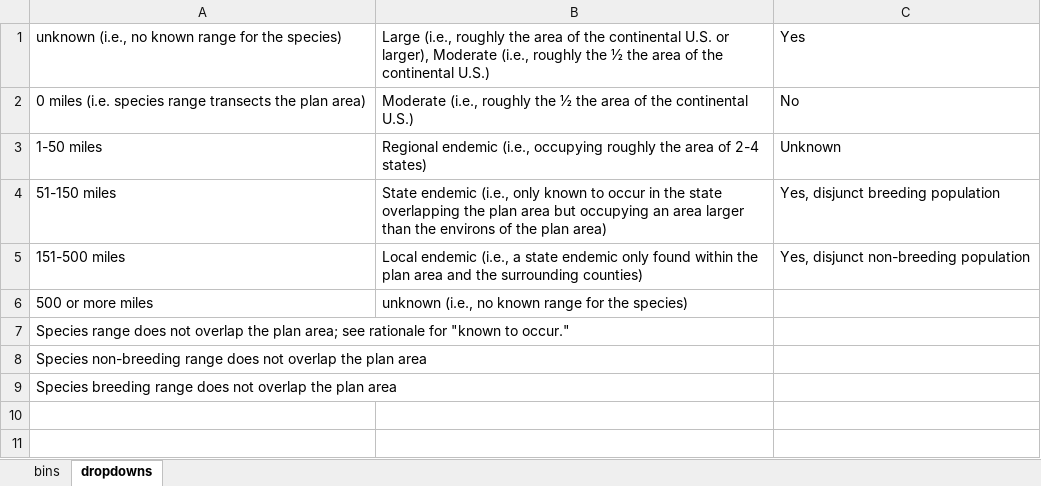
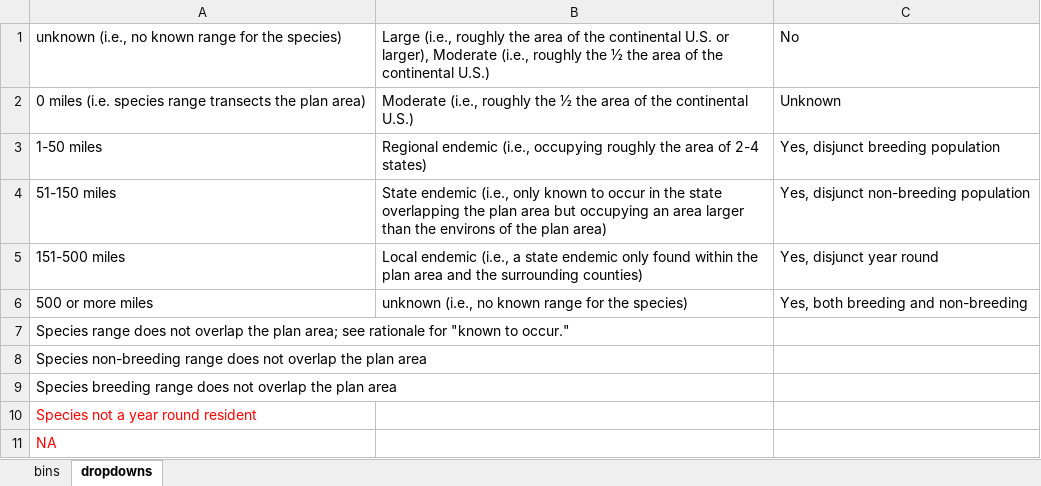
Before and after one commit to fs-mschmidty/MPSG_NNFG_R_Pipeline, an Excel workbook: output/manual_range_edge_binning.xlsx, sheet dropdowns, drawn as a sheet; values as stored, in another font and other column widths than the file's, no borders; the diff names each change by its address in the sheet, - before the commit and + after, or states it on an @@ line.

```diff
--- a/output/manual_range_edge_binning.xlsx (sheet dropdowns)
+++ b/output/manual_range_edge_binning.xlsx (sheet dropdowns)
-C1: Yes
+C1: No
-C2: No
+C2: Unknown
-C3: Unknown
+C3: Yes, disjunct breeding population
-C4: Yes, disjunct breeding population
+C4: Yes, disjunct non-breeding population
-C5: Yes, disjunct non-breeding population
+C5: Yes, disjunct year round
-C6: (empty)
+C6: Yes, both breeding and non-breeding
+row 10: Species not a year round resident
+row 11: NA
```
Also changed, not shown: sheet bins, 2 other files.
